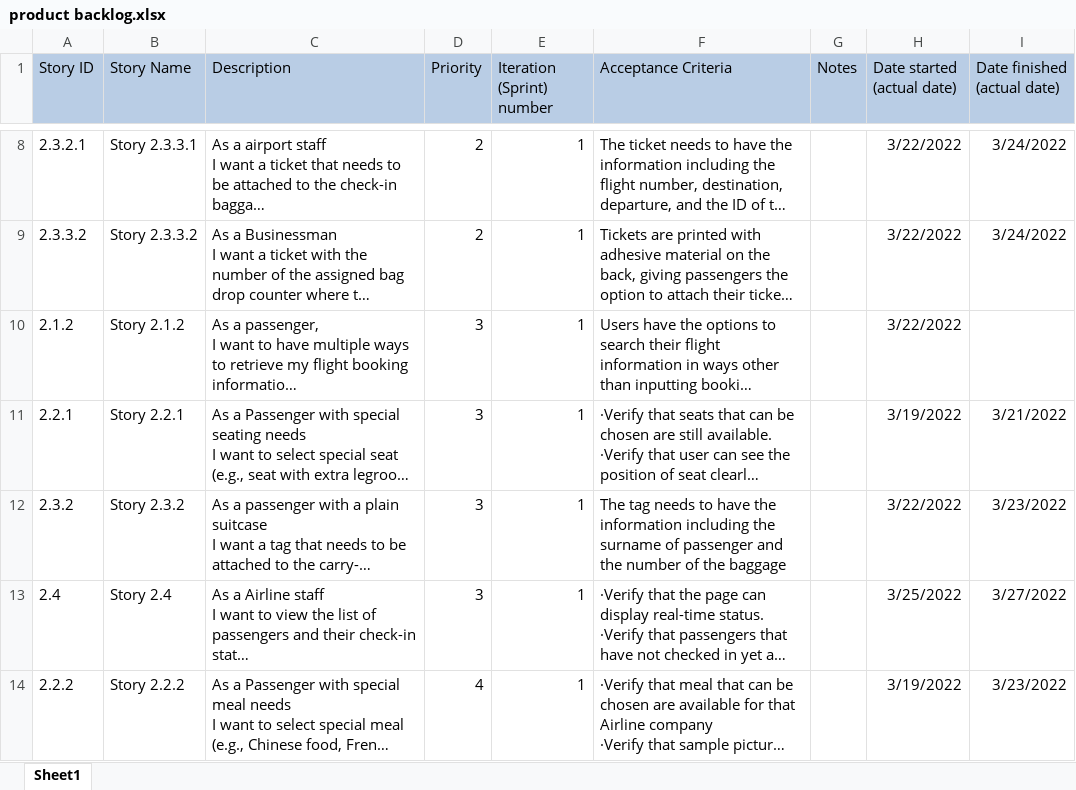
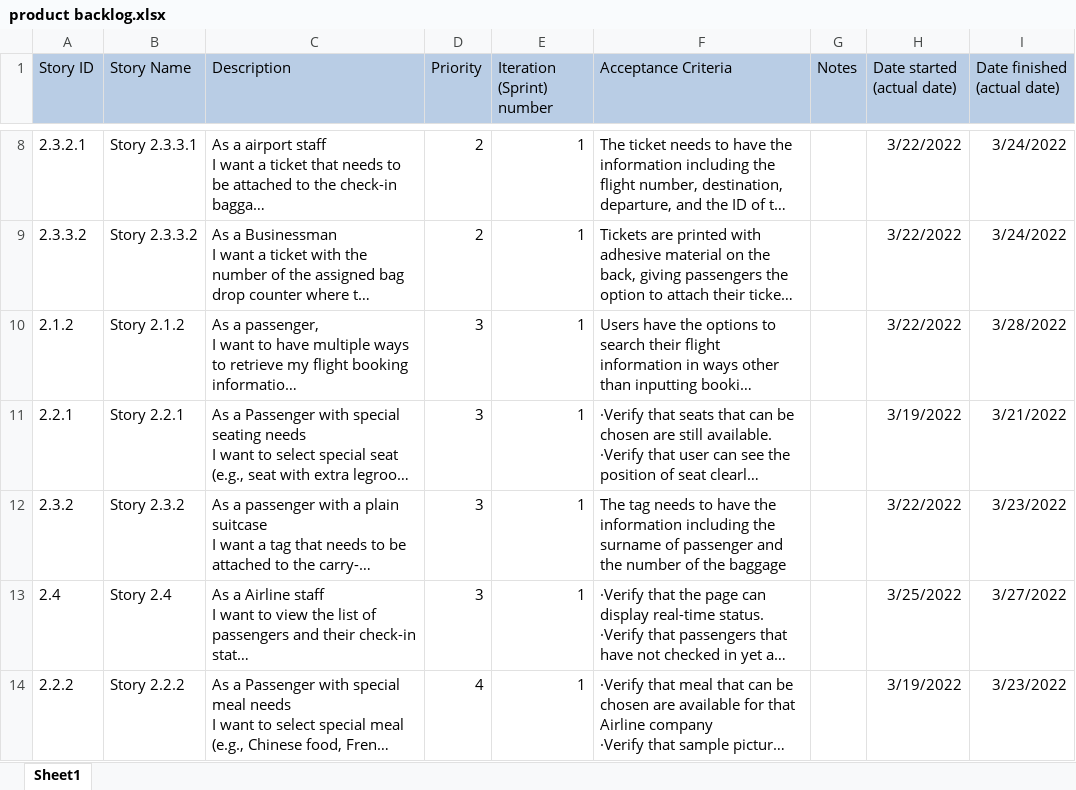
Before and after one commit to JerryZhangZZY/EBU6304-2021-Software-Engineering-Group-111, an Excel workbook: Docs/product backlog.xlsx, sheet Sheet1, drawn as a sheet; only a part is shown, gaps mark what is left out; long unchanged cells end in …; values as stored, in another font and other column widths than the file's, no borders; the diff names each change by its address in the sheet, - before the commit and + after, or states it on an @@ line.

Commit message:
Update backlog.

```diff
--- a/Docs/product backlog.xlsx (sheet Sheet1)
+++ b/Docs/product backlog.xlsx (sheet Sheet1)
-I10 (Date finished (actual date)): (empty)
+I10 (Date finished (actual date)): 3/28/2022
```
